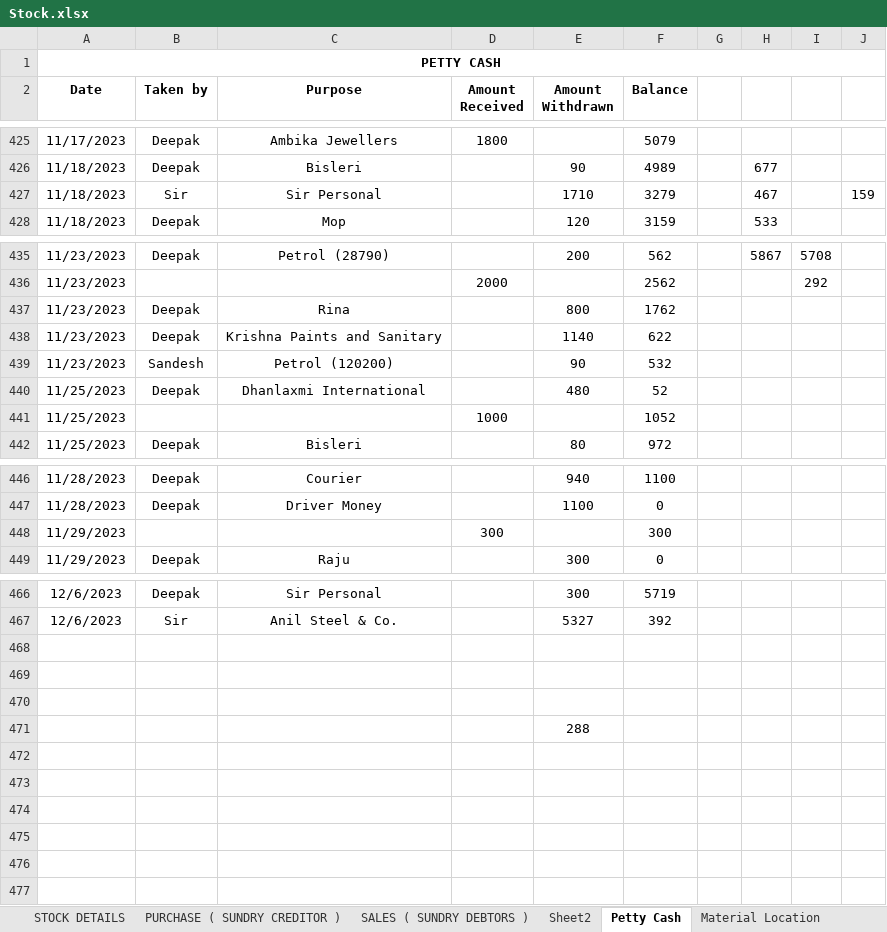
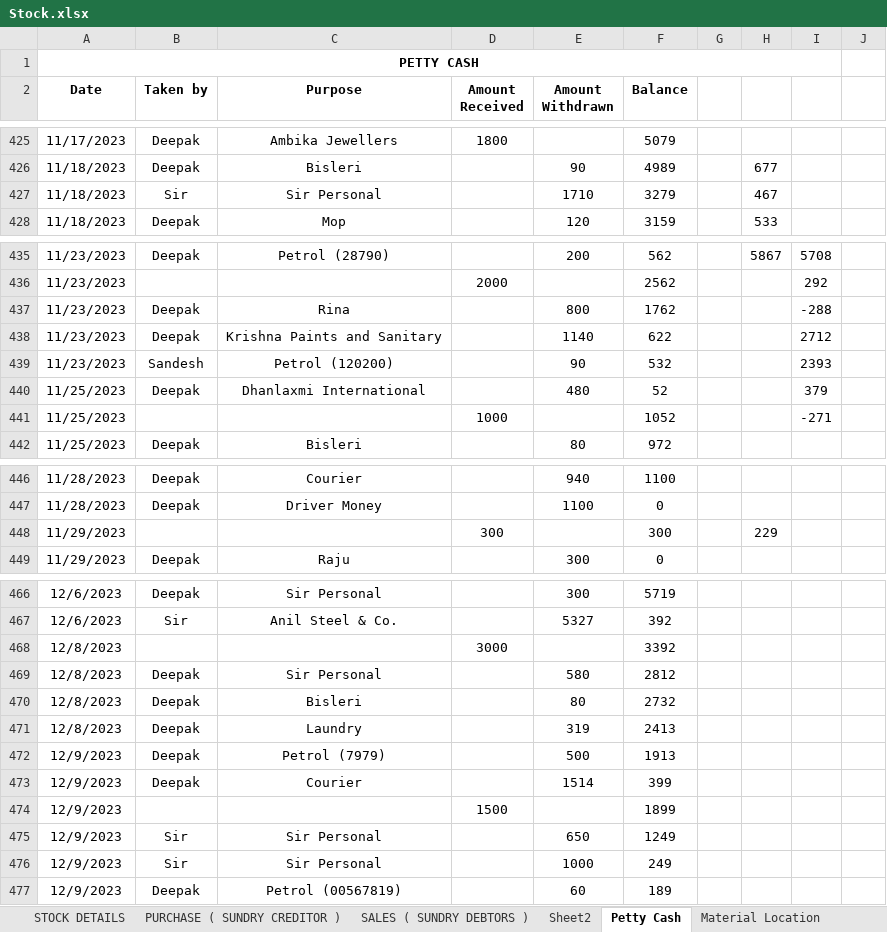
Before and after one commit to JPTechatronics/J-P-Techatronics-2023-2024, an Excel workbook: Stock.xlsx, sheet Petty Cash, drawn as a sheet; only a part is shown, gaps mark what is left out; values as stored, in another font and other column widths than the file's, no borders; removed rows and columns are numbered as before the commit, all else as after; the diff names each change by its address in the sheet, - before the commit and + after, or states it on an @@ line.

```diff
--- a/Stock.xlsx (sheet Petty Cash)
+++ b/Stock.xlsx (sheet Petty Cash)
-A1:J1 merged
+A1:I1 merged
-J427: 159
+J427: (empty)
-I437: (empty)
+I437: -288
-I438: (empty)
+I438: 2712
-I439: (empty)
+I439: 2393
-I440: (empty)
+I440: 379
-I441: (empty)
+I441: -271
-H448: (empty)
+H448: 229
-row 468: (empty)
+row 468: 12/8/2023 |  |  | 3000 |  | 3392
-row 469: (empty)
+row 469: 12/8/2023 | Deepak | Sir Personal |  | 580 | 2812
-row 470: (empty)
+row 470: 12/8/2023 | Deepak | Bisleri |  | 80 | 2732
-row 471:  |  |  |  | 288
+row 471: 12/8/2023 | Deepak | Laundry |  | 319 | 2413
+row 472: 12/9/2023 | Deepak | Petrol (7979) |  | 500 | 1913
+row 473: 12/9/2023 | Deepak | Courier |  | 1514 | 399
+row 474: 12/9/2023 |  |  | 1500 |  | 1899
+row 475: 12/9/2023 | Sir | Sir Personal |  | 650 | 1249
+row 476: 12/9/2023 | Sir | Sir Personal |  | 1000 | 249
+row 477: 12/9/2023 | Deepak | Petrol (00567819) |  | 60 | 189
```
Also changed, not shown: sheet SALES ( SUNDRY DEBTORS ), sheet STOCK DETAILS, sheet PURCHASE ( SUNDRY CREDITOR ), Attendance.xlsx, Outstandings.xlsx, 1 other file.
